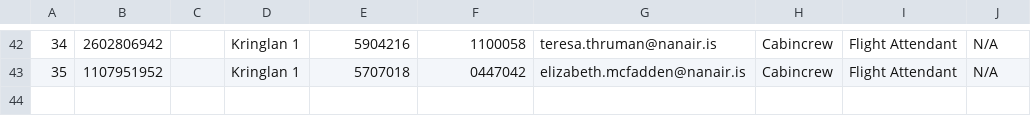
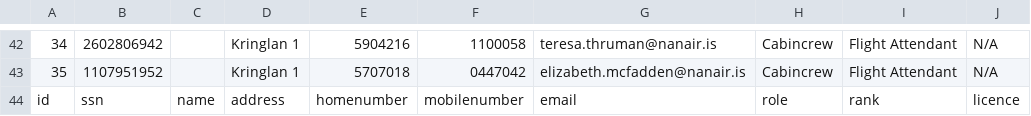
Before and after one commit to irmalexandra/vln1_chuck_nan, a CSV file: code/repo/employees_temp.csv, drawn as a sheet; only a part is shown, gaps mark what is left out; the diff names each change by its address in the sheet, - before the commit and + after, or states it on an @@ line.

Commit message:
kk

```diff
--- a/code/repo/employees_temp.csv
+++ b/code/repo/employees_temp.csv
+row 44: id | ssn | name | address | homenumber | mobilenumber | email | role | rank | licence
```
